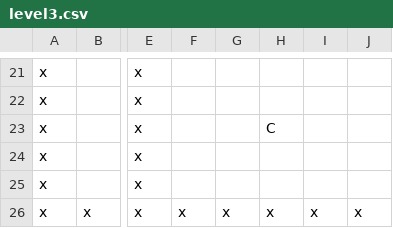
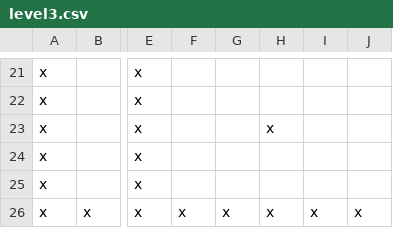
Before and after one commit to BNN05/ProjetPOO, a CSV file: POOBOUH/MapFiles/level3.csv, drawn as a sheet; only a part is shown, gaps mark what is left out; the diff names each change by its address in the sheet, - before the commit and + after, or states it on an @@ line.

```diff
--- a/POOBOUH/MapFiles/level3.csv
+++ b/POOBOUH/MapFiles/level3.csv
-H23: C
+H23: x
```
Also changed, not shown: POOBOUH/MapFiles/level4.csv, 8 other files.
